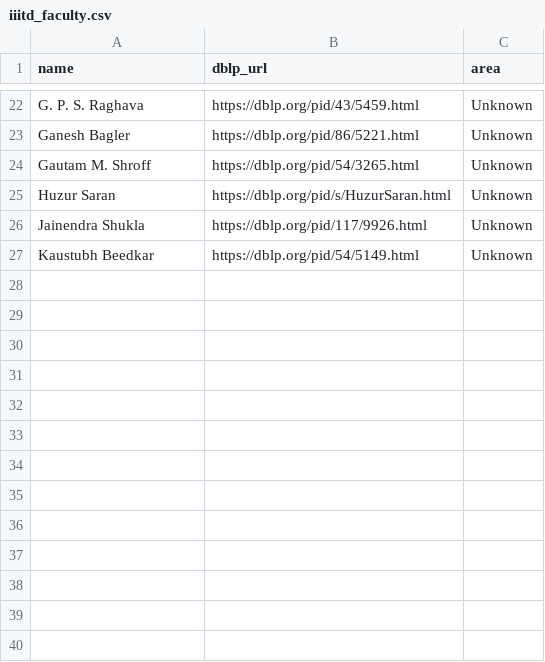
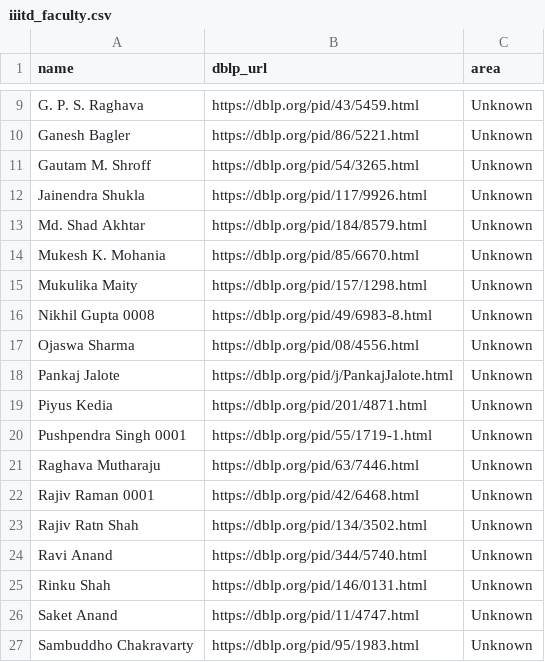
Before and after one commit to palak363/BTP, a CSV file: backend/data/raw/iiitd_faculty.csv, drawn as a sheet; only a part is shown, gaps mark what is left out; the diff covers the shown part only.

Commit message:
fixed pipeline for iiitd

```diff
--- a/backend/data/raw/iiitd_faculty.csv
+++ b/backend/data/raw/iiitd_faculty.csv
@@ -24,4 +11,17 @@ Ganesh Bagler,https://dblp.org/pid/86/5221.html,Unknown
 Gautam M. Shroff,https://dblp.org/pid/54/3265.html,Unknown
-Huzur Saran,https://dblp.org/pid/s/HuzurSaran.html,Unknown
 Jainendra Shukla,https://dblp.org/pid/117/9926.html,Unknown
-Kaustubh Beedkar,https://dblp.org/pid/54/5149.html,Unknown
+Md. Shad Akhtar,https://dblp.org/pid/184/8579.html,Unknown
+Mukesh K. Mohania,https://dblp.org/pid/85/6670.html,Unknown
+Mukulika Maity,https://dblp.org/pid/157/1298.html,Unknown
+Nikhil Gupta 0008,https://dblp.org/pid/49/6983-8.html,Unknown
+Ojaswa Sharma,https://dblp.org/pid/08/4556.html,Unknown
+Pankaj Jalote,https://dblp.org/pid/j/PankajJalote.html,Unknown
+Piyus Kedia,https://dblp.org/pid/201/4871.html,Unknown
+Pushpendra Singh 0001,https://dblp.org/pid/55/1719-1.html,Unknown
+Raghava Mutharaju,https://dblp.org/pid/63/7446.html,Unknown
+Rajiv Raman 0001,https://dblp.org/pid/42/6468.html,Unknown
+Rajiv Ratn Shah,https://dblp.org/pid/134/3502.html,Unknown
+Ravi Anand,https://dblp.org/pid/344/5740.html,Unknown
+Rinku Shah,https://dblp.org/pid/146/0131.html,Unknown
+Saket Anand,https://dblp.org/pid/11/4747.html,Unknown
+Sambuddho Chakravarty,https://dblp.org/pid/95/1983.html,Unknown
```
Also changed, not shown: 13 removed rows elsewhere in this file, 5 other files.
